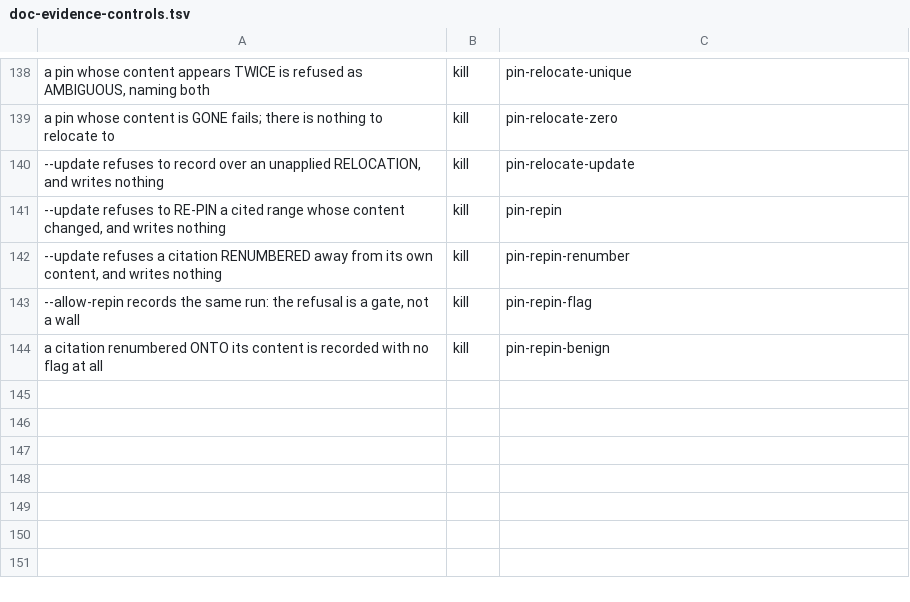
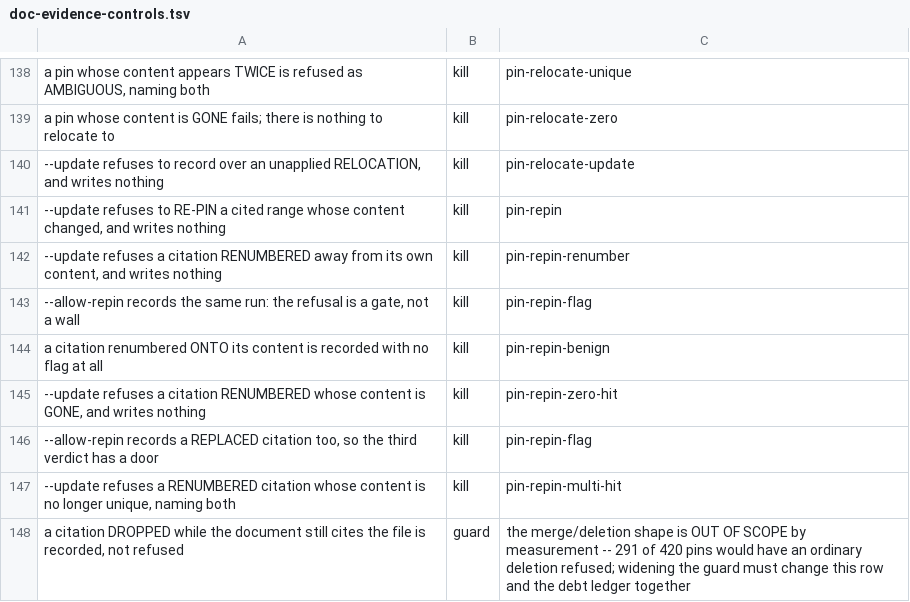
Before and after one commit to labforadvancedstudy/palladium-a, a TSV file: scripts/doc-evidence-controls.tsv, drawn as a sheet; only a part is shown, gaps mark what is left out; the diff names each change by its address in the sheet, - before the commit and + after, or states it on an @@ line.

```diff
--- a/scripts/doc-evidence-controls.tsv
+++ b/scripts/doc-evidence-controls.tsv
+row 145: --update refuses a citation RENUMBERED whose content is GONE, and writes nothing | kill | pin-repin-zero-hit
+row 146: --allow-repin records a REPLACED citation too, so the third verdict has a door | kill | pin-repin-flag
+row 147: --update refuses a RENUMBERED citation whose content is no longer unique, naming both | kill | pin-repin-multi-hit
+row 148: a citation DROPPED while the document still cites the file is recorded, not refused | guard | the merge/deletion shape is OUT OF SCOPE by measurement -- 291 of 420 pins would have an ordinary deletion refused; widening the guard must change this row and the debt ledger together
```
Also changed, not shown: 4 other files.
